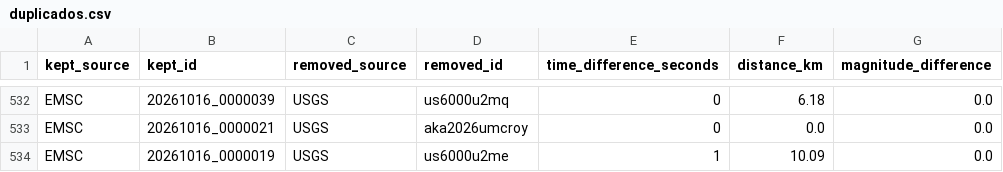
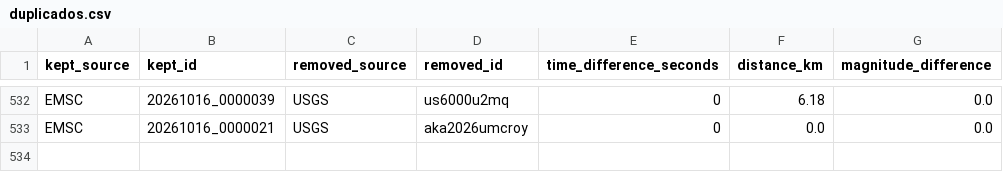
Before and after one commit to jcparodi-hue/earthquake3d-igp, a CSV file: docs/duplicados.csv, drawn as a sheet; only a part is shown, gaps mark what is left out.

```diff
--- a/docs/duplicados.csv
+++ b/docs/duplicados.csv
@@ -533,2 +533 @@ EMSC,20261016_0000039,USGS,us6000u2mq,0,6.18,0.0
 EMSC,20261016_0000021,USGS,aka2026umcroy,0,0.0,0.0
-EMSC,20261016_0000019,USGS,us6000u2me,1,10.09,0.0
```
Also changed, not shown: docs/historial_actualizaciones.csv, docs/igp_7dias_eq3d_backup.csv, 4 other files.
